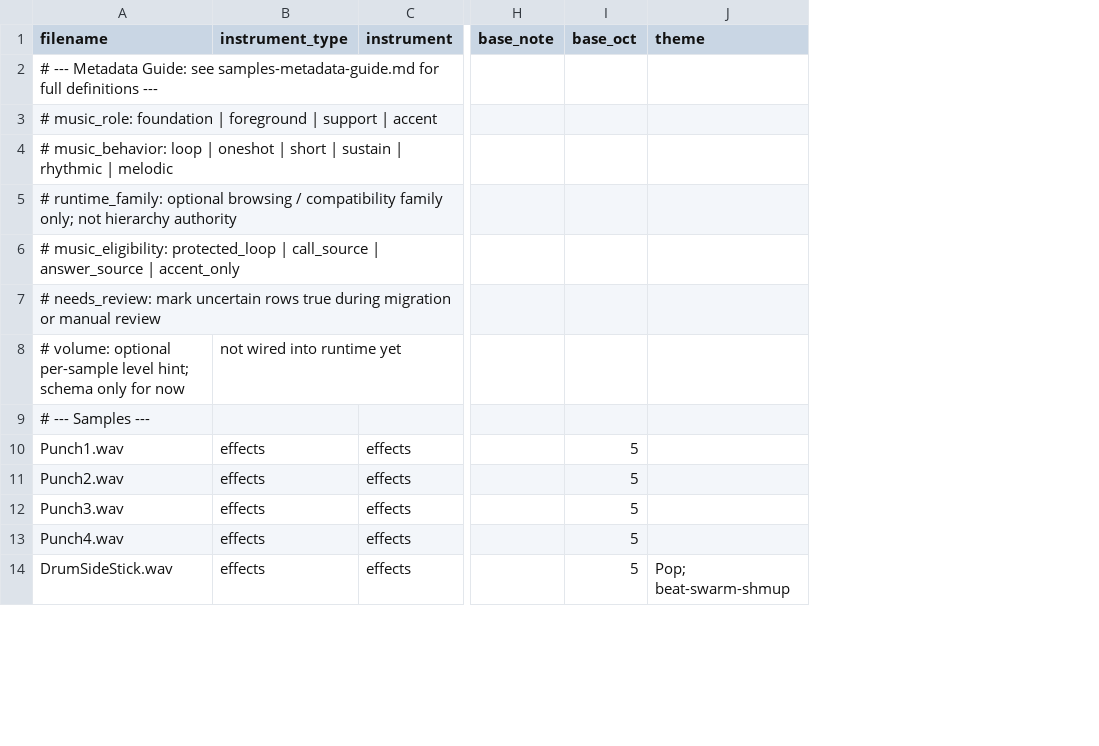
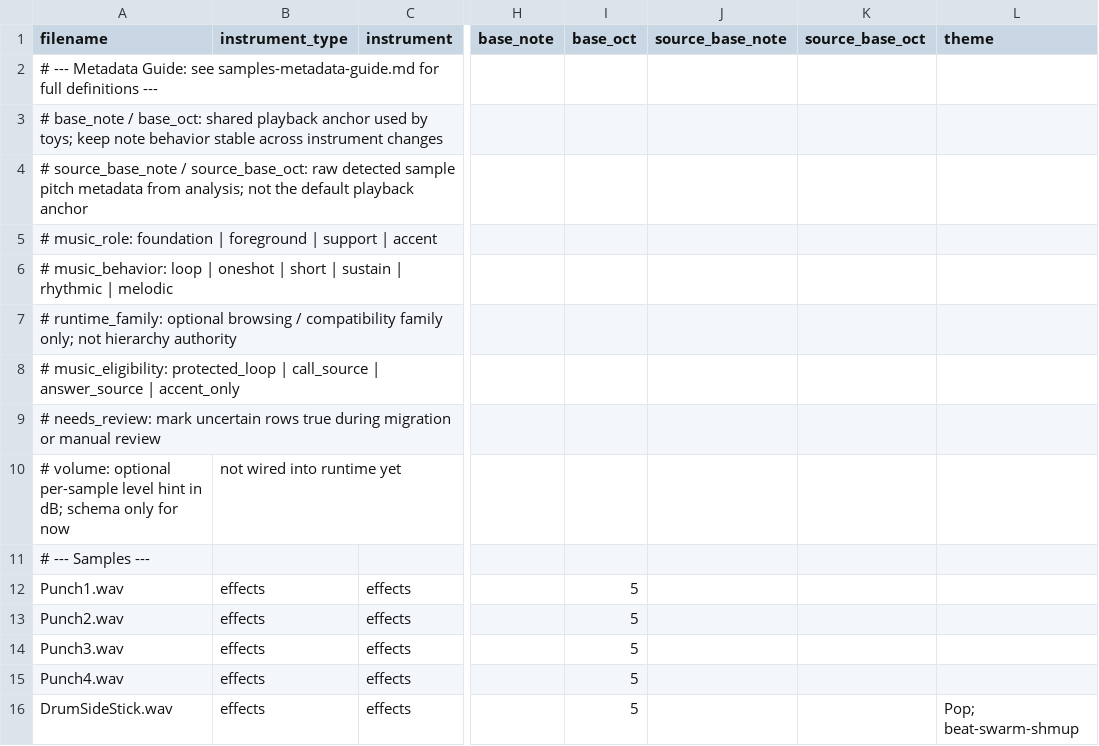
Before and after one commit to Russ-Earwaker/music-toy.github.io, a CSV file: samples.csv, drawn as a sheet; only a part is shown, gaps mark what is left out; addresses are those after the commit; rows hold the shown columns only; the diff names each change by its address in the sheet, - before the commit and + after, or states it on an @@ line.

```diff
--- a/samples.csv
+++ b/samples.csv
+column J (source_base_note), empty
+column K (source_base_oct), empty
+row 3: # base_note / base_oct: shared playback anchor used by toys; keep note behavior stable across instrument changes
+row 4: # source_base_note / source_base_oct: raw detected sample pitch metadata from analysis; not the default playback anchor
-A10 (filename): …per-sample level hint; schema only…
+A10 (filename): …per-sample level hint in dB; schema only…
```
Also changed, not shown: tools/output/sample-analysis-debug.csv, tools/output/sample-analysis-suggestions.csv, 8 other files.
